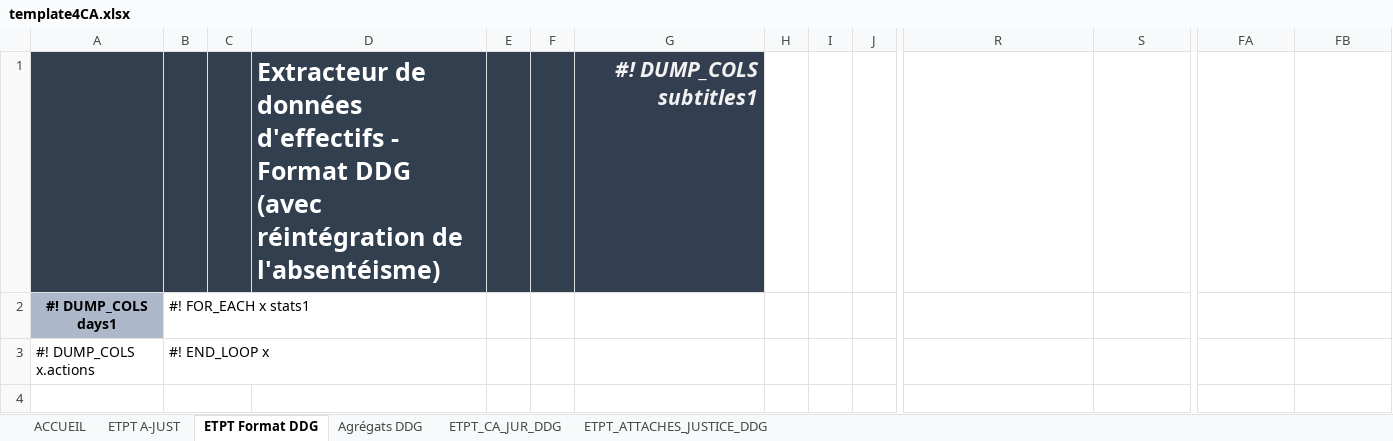
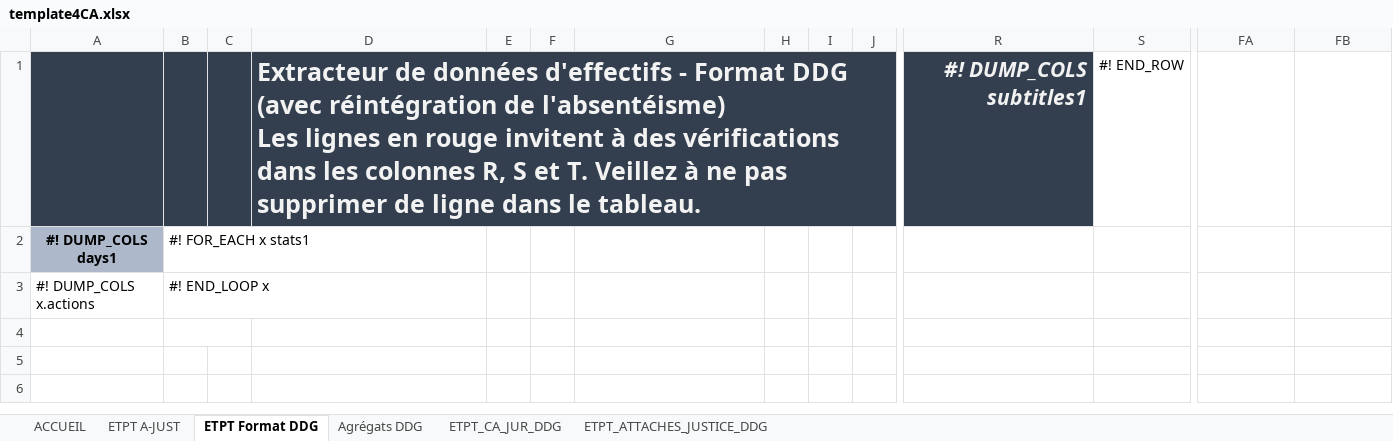
Before and after one commit to betagouv/a-just, an Excel workbook: front/src/assets/template4CA.xlsx, sheet ETPT Format DDG, drawn as a sheet; only a part is shown, gaps mark what is left out; values as stored, in another font and other column widths than the file's, no borders; charts and pictures and conditional formats not drawn; removed rows and columns are numbered as before the commit, all else as after; rows hold the shown columns only; ↵ is a line break in a cell; the diff names each change by its address in the sheet, - before the commit and + after, or states it on an @@ line.

Commit message:
update extracteur ca

```diff
--- a/front/src/assets/template4CA.xlsx (sheet ETPT Format DDG)
+++ b/front/src/assets/template4CA.xlsx (sheet ETPT Format DDG)
-row 1:  |  |  | Extracteur de données d'effectifs - Format DDG (avec réintégration de l'absentéisme) |  |  | #! DUMP_COLS subtitles1 |  |  |  |  |  | #! END_ROW | #! END_ROW
+row 1:  |  |  | Extracteur de données d'effectifs - Format DDG (avec réintégration de l'absentéisme) ↵ Les lignes en rouge invitent à des vérifications dans les colonnes R, S et T. Veillez à ne pas supprimer de ligne dans le tableau. |  |  |  |  |  |  | #! DUMP_COLS subtitles1 | #! END_ROW | #! END_ROW | #! END_ROW
```
Also changed, not shown: sheet ETPT_CA_JUR_DDG, sheet ETPT_ATTACHES_JUSTICE_DDG, sheet ACCUEIL, formulas that keep their value, charts or pictures, 2 other files.
